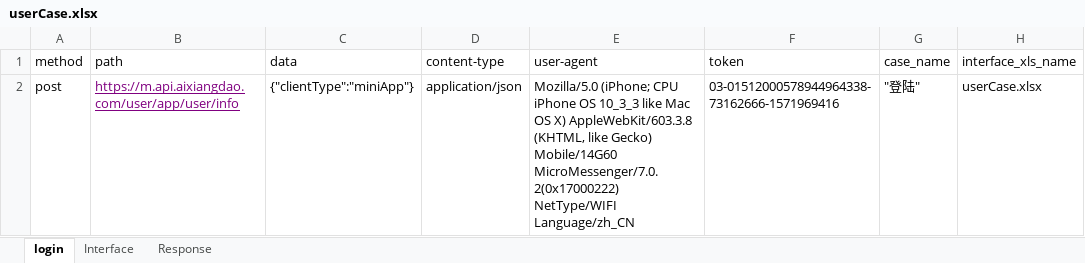
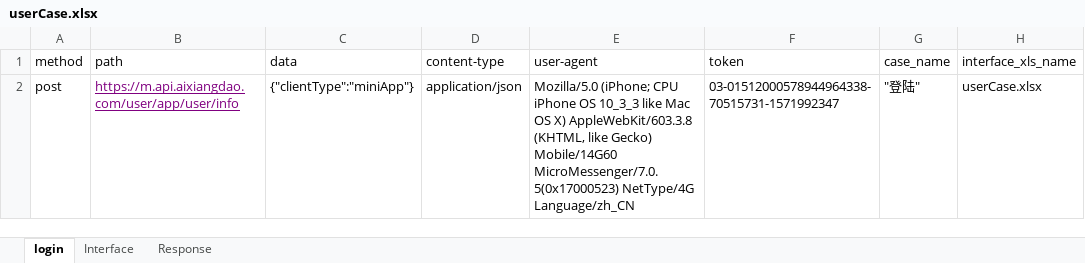
Before and after one commit to AutomatedTestingChiefSoftwareArchitect/Weidadehanghaihoubanduan, an Excel workbook: interfaceTest/testFile/userCase.xlsx, sheet login, drawn as a sheet; only a part is shown; values as stored, in another font and other column widths than the file's, no borders; the diff names each change by its address in the sheet, - before the commit and + after, or states it on an @@ line.

```diff
--- a/interfaceTest/testFile/userCase.xlsx (sheet login)
+++ b/interfaceTest/testFile/userCase.xlsx (sheet login)
-E2 (user-agent): …Gecko) Mobile/14G60 MicroMessenger/7.0.2(0x17000222) NetType/WIFI Language/zh_CN
+E2 (user-agent): …Gecko) Mobile/14G60 MicroMessenger/7.0.5(0x17000523) NetType/4G Language/zh_CN
-F2 (token): 03-01512000578944964338-73162666-1571969416
+F2 (token): 03-01512000578944964338-70515731-1571992347
```
Also changed, not shown: sheet Interface, sheet Response, 2 other files.
